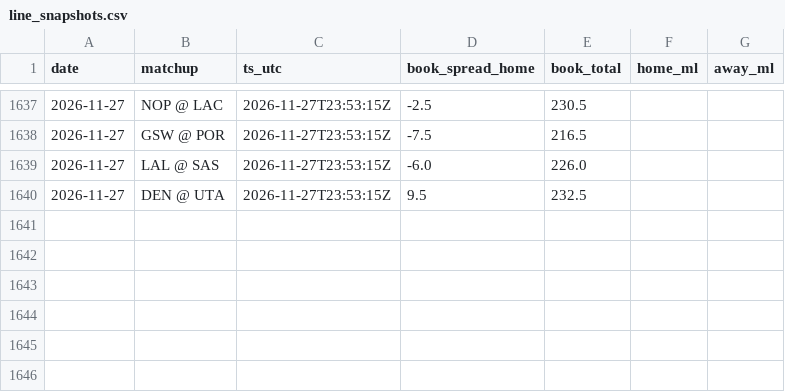
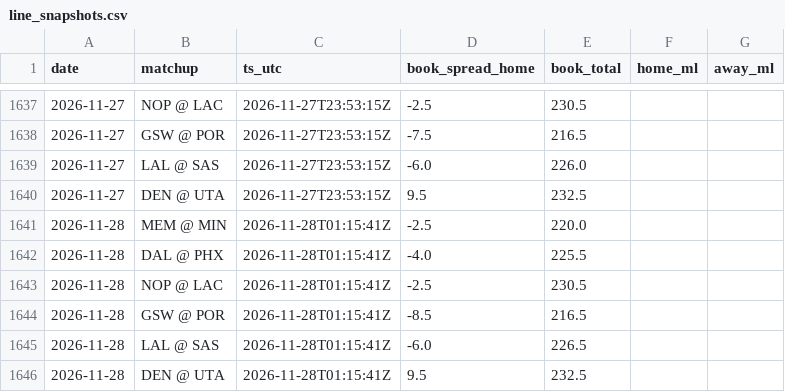
Before and after one commit to jack-more/MORELLOSIMS, a CSV file: nba_pipeline/data/line_snapshots.csv, drawn as a sheet; only a part is shown, gaps mark what is left out; the diff names each change by its address in the sheet, - before the commit and + after, or states it on an @@ line.

```diff
--- a/nba_pipeline/data/line_snapshots.csv
+++ b/nba_pipeline/data/line_snapshots.csv
+row 1641: 2026-11-28 | MEM @ MIN | 2026-11-28T01:15:41Z | -2.5 | 220.0
+row 1642: 2026-11-28 | DAL @ PHX | 2026-11-28T01:15:41Z | -4.0 | 225.5
+row 1643: 2026-11-28 | NOP @ LAC | 2026-11-28T01:15:41Z | -2.5 | 230.5
+row 1644: 2026-11-28 | GSW @ POR | 2026-11-28T01:15:41Z | -8.5 | 216.5
+row 1645: 2026-11-28 | LAL @ SAS | 2026-11-28T01:15:41Z | -6.0 | 226.5
+row 1646: 2026-11-28 | DEN @ UTA | 2026-11-28T01:15:41Z | 9.5 | 232.5
```
Also changed, not shown: 7 other files.
